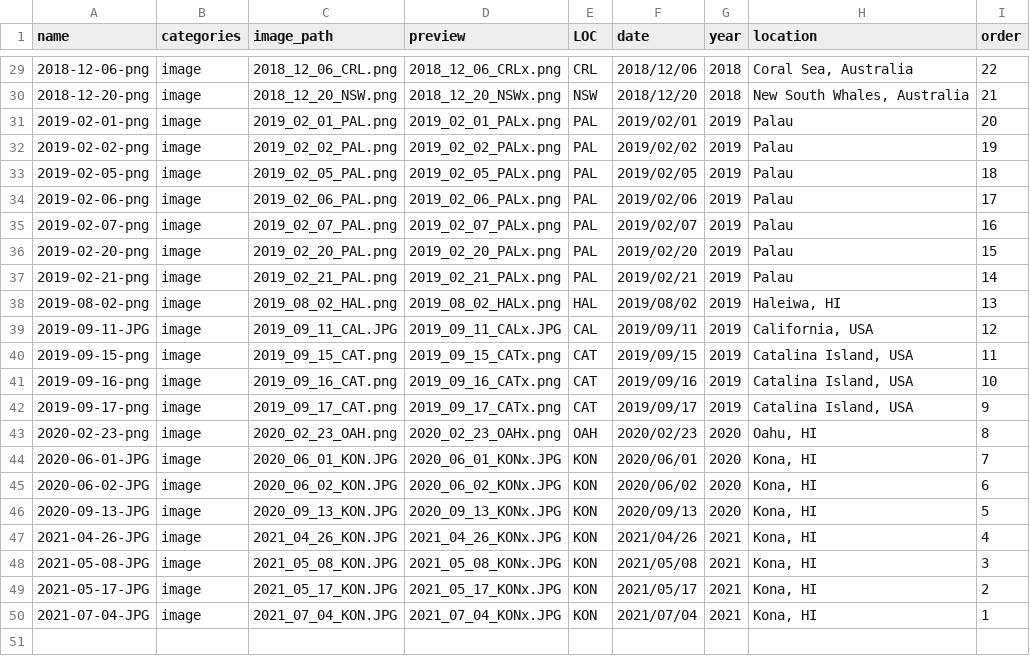
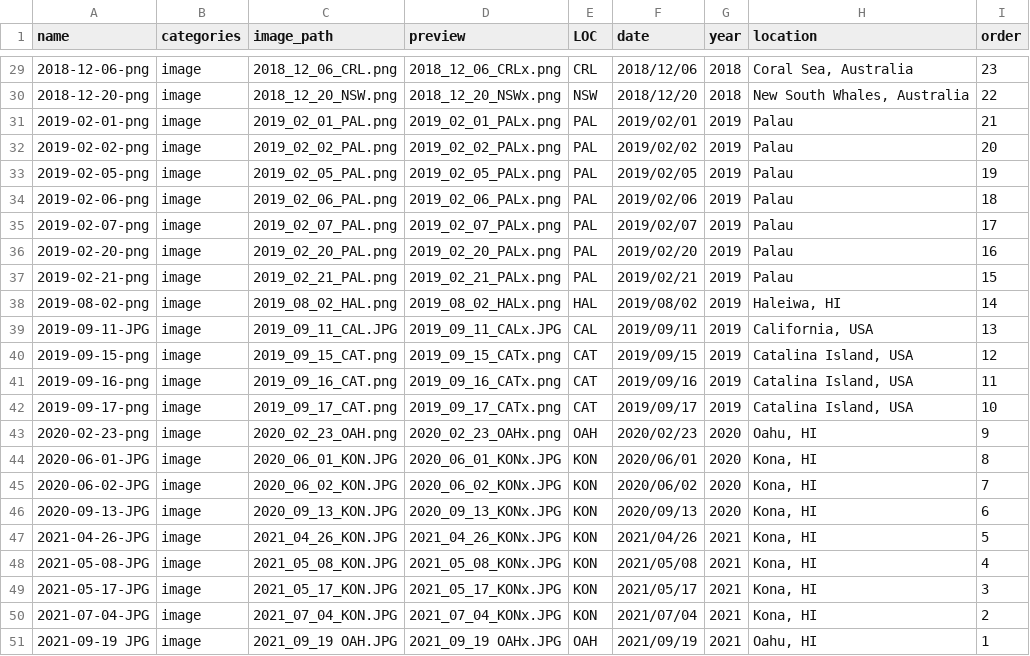
Before and after one commit to mikemcwilliam/mikemcwilliam.github.io, a CSV file: _data/gallery.csv, drawn as a sheet; only a part is shown, gaps mark what is left out; the diff covers the shown part only.

```diff
--- a/_data/gallery.csv
+++ b/_data/gallery.csv
@@ -29,22 +29,23 @@
-"2018-12-06-png","image","2018_12_06_CRL.png","2018_12_06_CRLx.png","CRL","2018/12/06","2018","Coral Sea, Australia",22
-"2018-12-20-png","image","2018_12_20_NSW.png","2018_12_20_NSWx.png","NSW","2018/12/20","2018","New South Whales, Australia",21
-"2019-02-01-png","image","2019_02_01_PAL.png","2019_02_01_PALx.png","PAL","2019/02/01","2019","Palau",20
-"2019-02-02-png","image","2019_02_02_PAL.png","2019_02_02_PALx.png","PAL","2019/02/02","2019","Palau",19
-"2019-02-05-png","image","2019_02_05_PAL.png","2019_02_05_PALx.png","PAL","2019/02/05","2019","Palau",18
-"2019-02-06-png","image","2019_02_06_PAL.png","2019_02_06_PALx.png","PAL","2019/02/06","2019","Palau",17
-"2019-02-07-png","image","2019_02_07_PAL.png","2019_02_07_PALx.png","PAL","2019/02/07","2019","Palau",16
-"2019-02-20-png","image","2019_02_20_PAL.png","2019_02_20_PALx.png","PAL","2019/02/20","2019","Palau",15
-"2019-02-21-png","image","2019_02_21_PAL.png","2019_02_21_PALx.png","PAL","2019/02/21","2019","Palau",14
-"2019-08-02-png","image","2019_08_02_HAL.png","2019_08_02_HALx.png","HAL","2019/08/02","2019","Haleiwa, HI",13
-"2019-09-11-JPG","image","2019_09_11_CAL.JPG","2019_09_11_CALx.JPG","CAL","2019/09/11","2019","California, USA",12
-"2019-09-15-png","image","2019_09_15_CAT.png","2019_09_15_CATx.png","CAT","2019/09/15","2019","Catalina Island, USA",11
-"2019-09-16-png","image","2019_09_16_CAT.png","2019_09_16_CATx.png","CAT","2019/09/16","2019","Catalina Island, USA",10
-"2019-09-17-png","image","2019_09_17_CAT.png","2019_09_17_CATx.png","CAT","2019/09/17","2019","Catalina Island, USA",9
-"2020-02-23-png","image","2020_02_23_OAH.png","2020_02_23_OAHx.png","OAH","2020/02/23","2020","Oahu, HI",8
-"2020-06-01-JPG","image","2020_06_01_KON.JPG","2020_06_01_KONx.JPG","KON","2020/06/01","2020","Kona, HI",7
-"2020-06-02-JPG","image","2020_06_02_KON.JPG","2020_06_02_KONx.JPG","KON","2020/06/02","2020","Kona, HI",6
-"2020-09-13-JPG","image","2020_09_13_KON.JPG","2020_09_13_KONx.JPG","KON","2020/09/13","2020","Kona, HI",5
-"2021-04-26-JPG","image","2021_04_26_KON.JPG","2021_04_26_KONx.JPG","KON","2021/04/26","2021","Kona, HI",4
-"2021-05-08-JPG","image","2021_05_08_KON.JPG","2021_05_08_KONx.JPG","KON","2021/05/08","2021","Kona, HI",3
-"2021-05-17-JPG","image","2021_05_17_KON.JPG","2021_05_17_KONx.JPG","KON","2021/05/17","2021","Kona, HI",2
-"2021-07-04-JPG","image","2021_07_04_KON.JPG","2021_07_04_KONx.JPG","KON","2021/07/04","2021","Kona, HI",1
+"2018-12-06-png","image","2018_12_06_CRL.png","2018_12_06_CRLx.png","CRL","2018/12/06","2018","Coral Sea, Australia",23
+"2018-12-20-png","image","2018_12_20_NSW.png","2018_12_20_NSWx.png","NSW","2018/12/20","2018","New South Whales, Australia",22
+"2019-02-01-png","image","2019_02_01_PAL.png","2019_02_01_PALx.png","PAL","2019/02/01","2019","Palau",21
+"2019-02-02-png","image","2019_02_02_PAL.png","2019_02_02_PALx.png","PAL","2019/02/02","2019","Palau",20
+"2019-02-05-png","image","2019_02_05_PAL.png","2019_02_05_PALx.png","PAL","2019/02/05","2019","Palau",19
+"2019-02-06-png","image","2019_02_06_PAL.png","2019_02_06_PALx.png","PAL","2019/02/06","2019","Palau",18
+"2019-02-07-png","image","2019_02_07_PAL.png","2019_02_07_PALx.png","PAL","2019/02/07","2019","Palau",17
+"2019-02-20-png","image","2019_02_20_PAL.png","2019_02_20_PALx.png","PAL","2019/02/20","2019","Palau",16
+"2019-02-21-png","image","2019_02_21_PAL.png","2019_02_21_PALx.png","PAL","2019/02/21","2019","Palau",15
+"2019-08-02-png","image","2019_08_02_HAL.png","2019_08_02_HALx.png","HAL","2019/08/02","2019","Haleiwa, HI",14
+"2019-09-11-JPG","image","2019_09_11_CAL.JPG","2019_09_11_CALx.JPG","CAL","2019/09/11","2019","California, USA",13
+"2019-09-15-png","image","2019_09_15_CAT.png","2019_09_15_CATx.png","CAT","2019/09/15","2019","Catalina Island, USA",12
+"2019-09-16-png","image","2019_09_16_CAT.png","2019_09_16_CATx.png","CAT","2019/09/16","2019","Catalina Island, USA",11
+"2019-09-17-png","image","2019_09_17_CAT.png","2019_09_17_CATx.png","CAT","2019/09/17","2019","Catalina Island, USA",10
+"2020-02-23-png","image","2020_02_23_OAH.png","2020_02_23_OAHx.png","OAH","2020/02/23","2020","Oahu, HI",9
+"2020-06-01-JPG","image","2020_06_01_KON.JPG","2020_06_01_KONx.JPG","KON","2020/06/01","2020","Kona, HI",8
+"2020-06-02-JPG","image","2020_06_02_KON.JPG","2020_06_02_KONx.JPG","KON","2020/06/02","2020","Kona, HI",7
+"2020-09-13-JPG","image","2020_09_13_KON.JPG","2020_09_13_KONx.JPG","KON","2020/09/13","2020","Kona, HI",6
+"2021-04-26-JPG","image","2021_04_26_KON.JPG","2021_04_26_KONx.JPG","KON","2021/04/26","2021","Kona, HI",5
+"2021-05-08-JPG","image","2021_05_08_KON.JPG","2021_05_08_KONx.JPG","KON","2021/05/08","2021","Kona, HI",4
+"2021-05-17-JPG","image","2021_05_17_KON.JPG","2021_05_17_KONx.JPG","KON","2021/05/17","2021","Kona, HI",3
+"2021-07-04-JPG","image","2021_07_04_KON.JPG","2021_07_04_KONx.JPG","KON","2021/07/04","2021","Kona, HI",2
+"2021-09-19 JPG","image","2021_09_19 OAH.JPG","2021_09_19 OAHx.JPG","OAH","2021/09/19","2021","Oahu, HI",1
```
Also changed, not shown: 27 edited cells elsewhere in this file, 5 other files.
